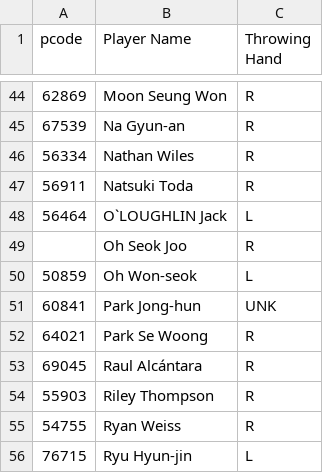
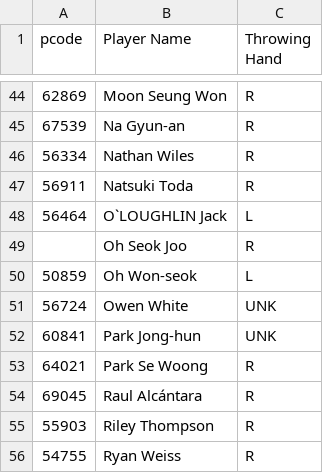
Before and after one commit to cgpropz/KBO, a CSV file: Pitchers-Data/kbo_pitcher_throwing_hands.csv, drawn as a sheet; only a part is shown, gaps mark what is left out; the shorter side is filled out with more unchanged rows.

```diff
--- a/Pitchers-Data/kbo_pitcher_throwing_hands.csv
+++ b/Pitchers-Data/kbo_pitcher_throwing_hands.csv
@@ -50,2 +50,3 @@ pcode,Player Name,Throwing Hand
 50859,Oh Won-seok,L
+56724,Owen White,UNK
 60841,Park Jong-hun,UNK
```
Also changed, not shown: KBO_daily_pitching_stats.csv, Pitchers-Data/KBO_daily_pitching_stats.csv, 10 other files.
